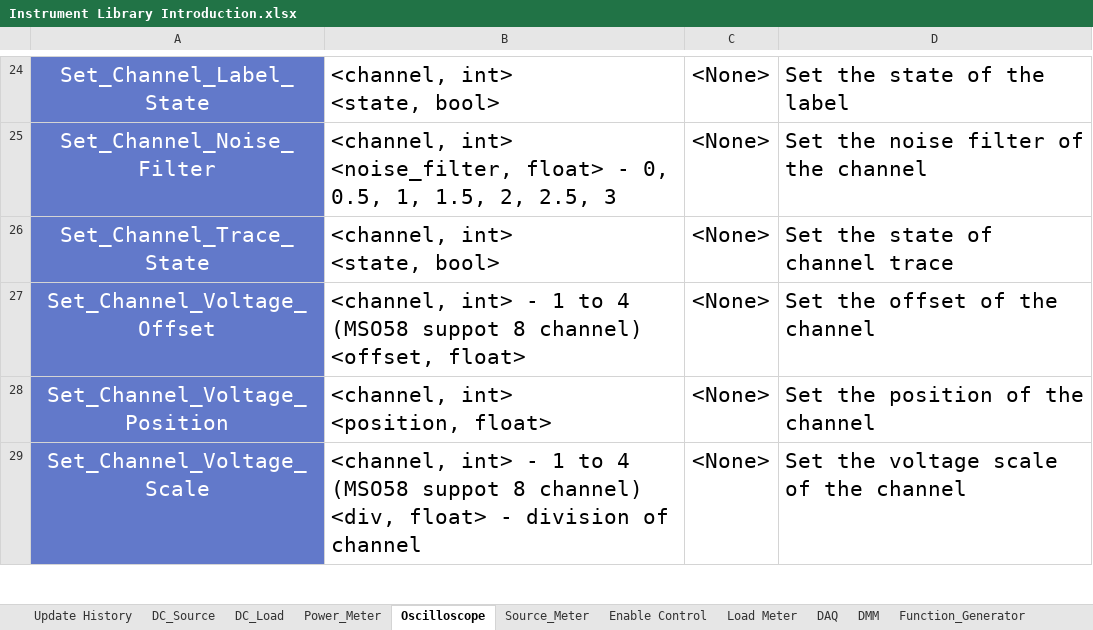
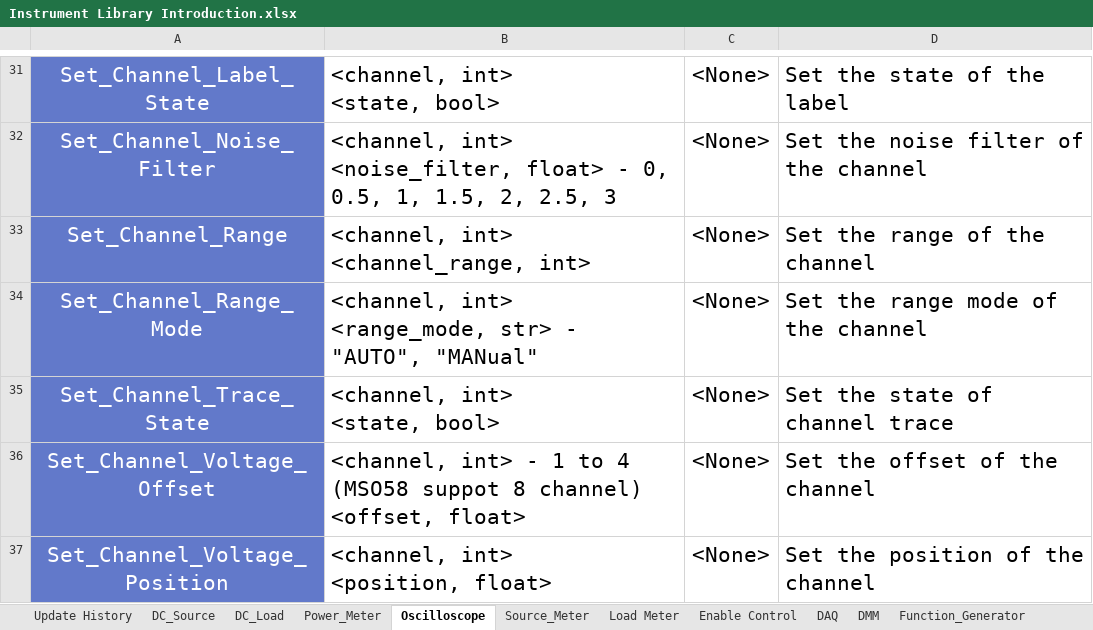
Before and after one commit to AOS-RexWang/Common-Library, an Excel workbook: Document/Instrument Library Introduction.xlsx, sheet Oscilloscope, drawn as a sheet; only a part is shown, gaps mark what is left out; the shorter side is filled out with more unchanged rows; values as stored, in another font and other column widths than the file's, no borders; ↵ is a line break in a cell; the diff covers the shown part only; the diff names each change by its address in the sheet, - before the commit and + after, or states it on an @@ line.

Commit message:
Update function

```diff
--- a/Document/Instrument Library Introduction.xlsx (sheet Oscilloscope)
+++ b/Document/Instrument Library Introduction.xlsx (sheet Oscilloscope)
@@ sheet tab order changed: Update History | DC_Source | DC_Load | Power_Meter | Oscilloscope | Source_Meter | Load Meter | Enable Control | DAQ | DMM | Function_Generator @@
+row 33: Set_Channel_Range | <channel, int> ↵ <channel_range, int> | <None> | Set the range of the channel
+row 34: Set_Channel_Range_Mode | <channel, int> ↵ <range_mode, str> - "AUTO", "MANual" | <None> | Set the range mode of the channel
```
Also changed, not shown: 13 added rows and 1 edited cell elsewhere in this sheet, sheet Source_Meter, sheet DC_Source, sheet DC_Load, sheet Enable Control.
